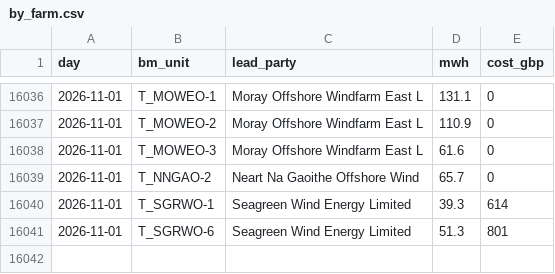
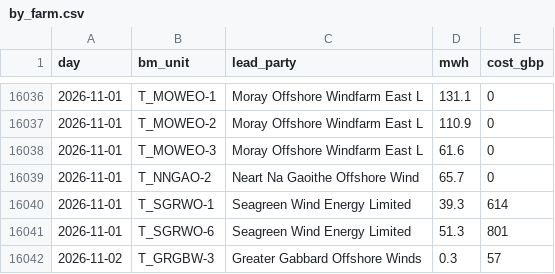
Before and after one commit to RafiHowlader2004/uk-wind-curtailment, a CSV file: data/by_farm.csv, drawn as a sheet; only a part is shown, gaps mark what is left out.

```diff
--- a/data/by_farm.csv
+++ b/data/by_farm.csv
@@ -16041 +16041,2 @@ day,bm_unit,lead_party,mwh,cost_gbp
 2026-11-01,T_SGRWO-6,Seagreen Wind Energy Limited,51.3,801
+2026-11-02,T_GRGBW-3,Greater Gabbard Offshore Winds,0.3,57
```
Also changed, not shown: data/daily.csv.
